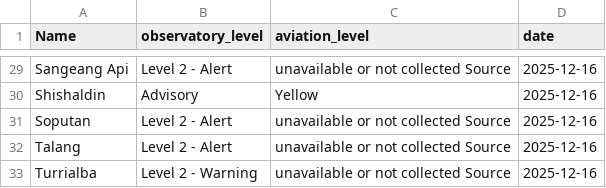
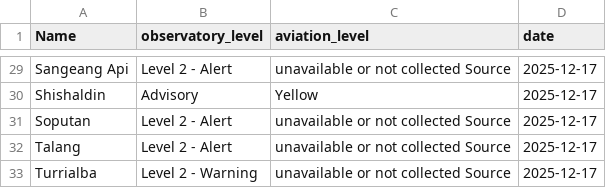
Before and after one commit to oGillet/SafeVolcano, a CSV file: ETL/app/data/alerts_volcanoes_latest.csv, drawn as a sheet; only a part is shown, gaps mark what is left out; the diff covers the shown part only; the diff names each change by its address in the sheet, - before the commit and + after, or states it on an @@ line.

```diff
--- a/ETL/app/data/alerts_volcanoes_latest.csv
+++ b/ETL/app/data/alerts_volcanoes_latest.csv
-D29:D33 (date): 2025-12-16
+D29:D33 (date): 2025-12-17
```
Also changed, not shown: 1 added row, 1 removed row and 26 edited cells elsewhere in this file, ETL/app/data/earthquakes_db.csv, ETL/app/data/erupting_unrest.csv, 10 other files.
